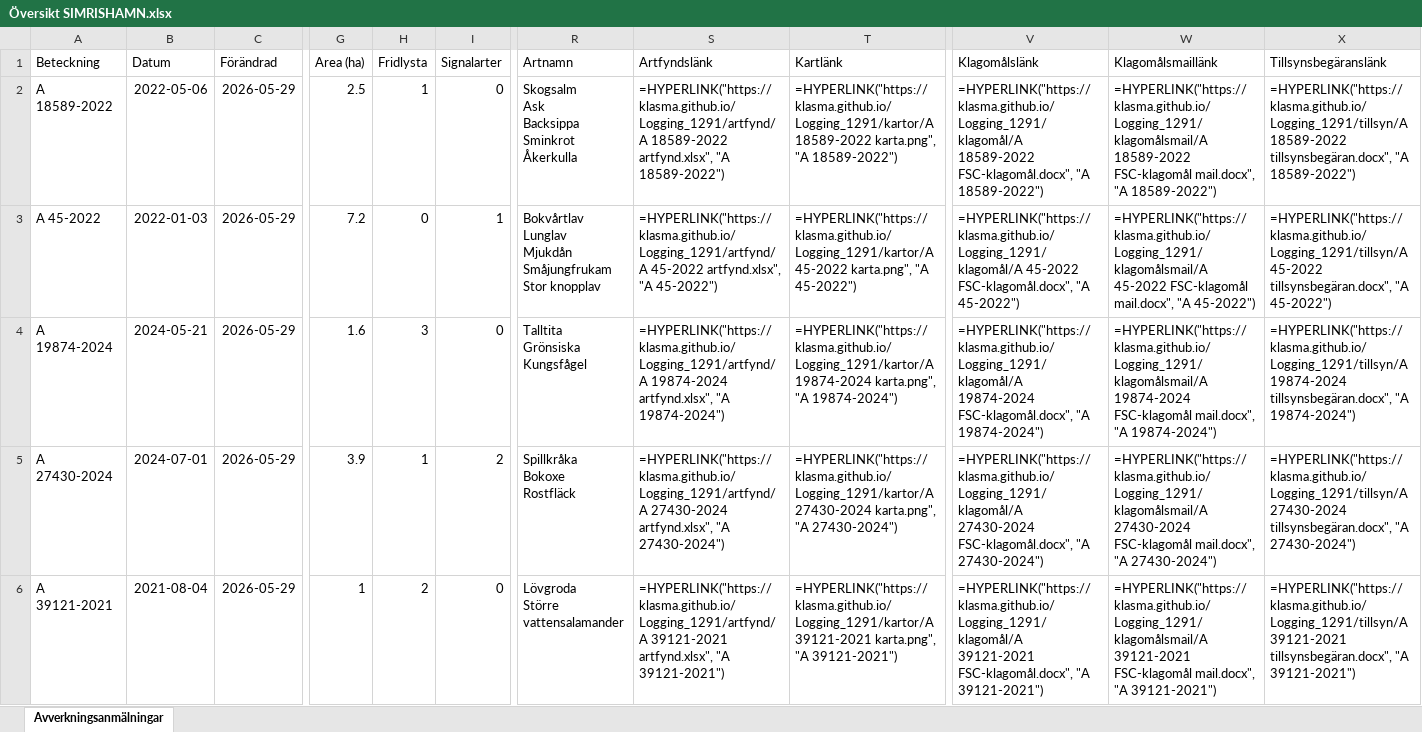
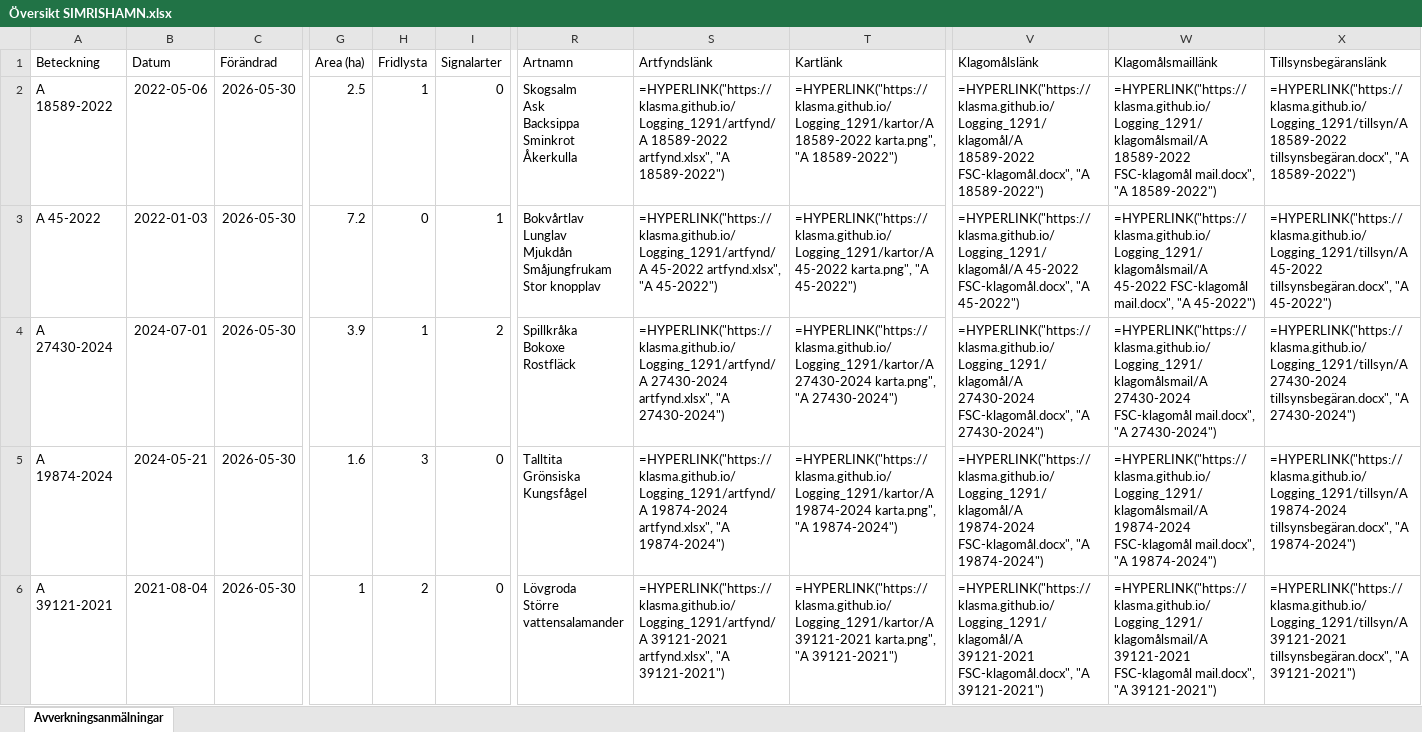
Before and after one commit to klasma/Logging_1291, an Excel workbook: Översikt SIMRISHAMN.xlsx, sheet Avverkningsanmälningar, drawn as a sheet; only a part is shown, gaps mark what is left out; values as stored, in another font and other column widths than the file's, no borders; formulas without a stored value are shown as written; ↵ is a line break in a cell; the diff covers the shown part only; the diff names each change by its address in the sheet, - before the commit and + after, or states it on an @@ line.

```diff
--- a/Översikt SIMRISHAMN.xlsx (sheet Avverkningsanmälningar)
+++ b/Översikt SIMRISHAMN.xlsx (sheet Avverkningsanmälningar)
-C2:C6 (Förändrad): 2026-05-29
+C2:C6 (Förändrad): 2026-05-30
-A4 (Beteckning): A 19874-2024
+A4 (Beteckning): A 27430-2024
-B4 (Datum): 2024-05-21
+B4 (Datum): 2024-07-01
-G4 (Area (ha)): 1.6
+G4 (Area (ha)): 3.9
-H4 (Fridlysta): 3
+H4 (Fridlysta): 1
-I4 (Signalarter): 0
+I4 (Signalarter): 2
-R4 (Artnamn): Talltita ↵ Grönsiska ↵ Kungsfågel
+R4 (Artnamn): Spillkråka ↵ Bokoxe ↵ Rostfläck
-S4 (Artfyndslänk): =HYPERLINK("https://klasma.github.io/Logging_1291/artfynd/A 19874-2024 artfynd.xlsx", "A 19874-2024")
+S4 (Artfyndslänk): =HYPERLINK("https://klasma.github.io/Logging_1291/artfynd/A 27430-2024 artfynd.xlsx", "A 27430-2024")
-T4 (Kartlänk): =HYPERLINK("https://klasma.github.io/Logging_1291/kartor/A 19874-2024 karta.png", "A 19874-2024")
+T4 (Kartlänk): =HYPERLINK("https://klasma.github.io/Logging_1291/kartor/A 27430-2024 karta.png", "A 27430-2024")
-V4 (Klagomålslänk): =HYPERLINK("https://klasma.github.io/Logging_1291/klagomål/A 19874-2024 FSC-klagomål.docx", "A 19874-2024")
+V4 (Klagomålslänk): =HYPERLINK("https://klasma.github.io/Logging_1291/klagomål/A 27430-2024 FSC-klagomål.docx", "A 27430-2024")
-W4 (Klagomålsmaillänk): =HYPERLINK("https://klasma.github.io/Logging_1291/klagomålsmail/A 19874-2024 FSC-klagomål mail.docx", "A 19874-2024")
+W4 (Klagomålsmaillänk): =HYPERLINK("https://klasma.github.io/Logging_1291/klagomålsmail/A 27430-2024 FSC-klagomål mail.docx", "A 27430-2024")
-X4 (Tillsynsbegäranslänk): =HYPERLINK("https://klasma.github.io/Logging_1291/tillsyn/A 19874-2024 tillsynsbegäran.docx", "A 19874-2024")
+X4 (Tillsynsbegäranslänk): =HYPERLINK("https://klasma.github.io/Logging_1291/tillsyn/A 27430-2024 tillsynsbegäran.docx", "A 27430-2024")
-A5 (Beteckning): A 27430-2024
+A5 (Beteckning): A 19874-2024
-B5 (Datum): 2024-07-01
+B5 (Datum): 2024-05-21
-G5 (Area (ha)): 3.9
+G5 (Area (ha)): 1.6
-H5 (Fridlysta): 1
+H5 (Fridlysta): 3
-I5 (Signalarter): 2
+I5 (Signalarter): 0
-R5 (Artnamn): Spillkråka ↵ Bokoxe ↵ Rostfläck
+R5 (Artnamn): Talltita ↵ Grönsiska ↵ Kungsfågel
-S5 (Artfyndslänk): =HYPERLINK("https://klasma.github.io/Logging_1291/artfynd/A 27430-2024 artfynd.xlsx", "A 27430-2024")
+S5 (Artfyndslänk): =HYPERLINK("https://klasma.github.io/Logging_1291/artfynd/A 19874-2024 artfynd.xlsx", "A 19874-2024")
-T5 (Kartlänk): =HYPERLINK("https://klasma.github.io/Logging_1291/kartor/A 27430-2024 karta.png", "A 27430-2024")
+T5 (Kartlänk): =HYPERLINK("https://klasma.github.io/Logging_1291/kartor/A 19874-2024 karta.png", "A 19874-2024")
-V5 (Klagomålslänk): =HYPERLINK("https://klasma.github.io/Logging_1291/klagomål/A 27430-2024 FSC-klagomål.docx", "A 27430-2024")
+V5 (Klagomålslänk): =HYPERLINK("https://klasma.github.io/Logging_1291/klagomål/A 19874-2024 FSC-klagomål.docx", "A 19874-2024")
-W5 (Klagomålsmaillänk): =HYPERLINK("https://klasma.github.io/Logging_1291/klagomålsmail/A 27430-2024 FSC-klagomål mail.docx", "A 27430-2024")
+W5 (Klagomålsmaillänk): =HYPERLINK("https://klasma.github.io/Logging_1291/klagomålsmail/A 19874-2024 FSC-klagomål mail.docx", "A 19874-2024")
-X5 (Tillsynsbegäranslänk): =HYPERLINK("https://klasma.github.io/Logging_1291/tillsyn/A 27430-2024 tillsynsbegäran.docx", "A 27430-2024")
+X5 (Tillsynsbegäranslänk): =HYPERLINK("https://klasma.github.io/Logging_1291/tillsyn/A 19874-2024 tillsynsbegäran.docx", "A 19874-2024")
```
Also changed, not shown: 471 edited cells elsewhere in this sheet, artfynd/A 18589-2022 artfynd.xlsx, artfynd/A 2644-2026 artfynd.xlsx, 56 other files.
